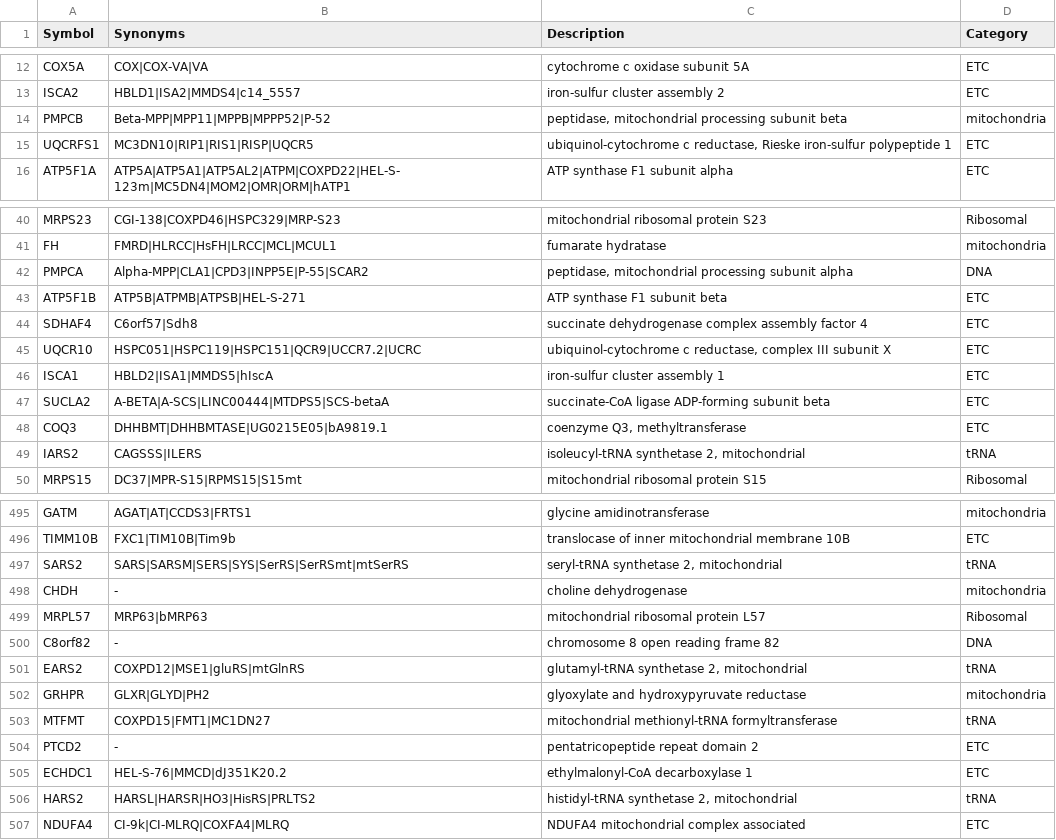
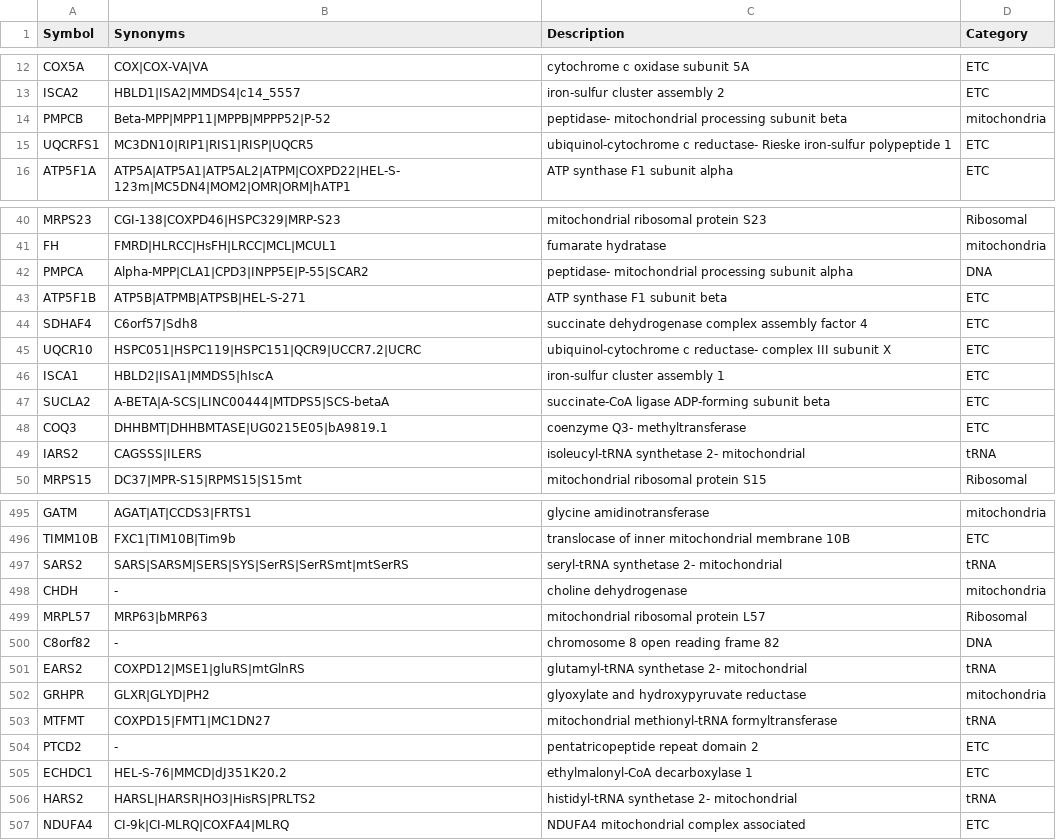
Before and after one commit to KLab-UT/MiCFiG, a CSV file: Human.MitoCarta3.0.csv, drawn as a sheet; only a part is shown, gaps mark what is left out; the diff covers the shown part only.

```diff
--- a/Human.MitoCarta3.0.csv
+++ b/Human.MitoCarta3.0.csv
@@ -13,4 +13,4 @@ COX5A,COX|COX-VA|VA,cytochrome c oxidase subunit 5A,ETC
 ISCA2,HBLD1|ISA2|MMDS4|c14_5557,iron-sulfur cluster assembly 2,ETC
-PMPCB,Beta-MPP|MPP11|MPPB|MPPP52|P-52,"peptidase, mitochondrial processing subunit beta",mitochondria
-UQCRFS1,MC3DN10|RIP1|RIS1|RISP|UQCR5,"ubiquinol-cytochrome c reductase, Rieske iron-sulfur polypeptide 1",ETC
+PMPCB,Beta-MPP|MPP11|MPPB|MPPP52|P-52,peptidase- mitochondrial processing subunit beta,mitochondria
+UQCRFS1,MC3DN10|RIP1|RIS1|RISP|UQCR5,ubiquinol-cytochrome c reductase- Rieske iron-sulfur polypeptide 1,ETC
 ATP5F1A,ATP5A|ATP5A1|ATP5AL2|ATPM|COXPD22|HEL-S-123m|MC5DN4|MOM2|OMR|ORM|hATP1,ATP synthase F1 subunit alpha,ETC
@@ -41,10 +41,10 @@ MRPS23,CGI-138|COXPD46|HSPC329|MRP-S23,mitochondrial ribosomal protein S23,Ribos
 FH,FMRD|HLRCC|HsFH|LRCC|MCL|MCUL1,fumarate hydratase,mitochondria
-PMPCA,Alpha-MPP|CLA1|CPD3|INPP5E|P-55|SCAR2,"peptidase, mitochondrial processing subunit alpha",DNA
+PMPCA,Alpha-MPP|CLA1|CPD3|INPP5E|P-55|SCAR2,peptidase- mitochondrial processing subunit alpha,DNA
 ATP5F1B,ATP5B|ATPMB|ATPSB|HEL-S-271,ATP synthase F1 subunit beta,ETC
 SDHAF4,C6orf57|Sdh8,succinate dehydrogenase complex assembly factor 4,ETC
-UQCR10,HSPC051|HSPC119|HSPC151|QCR9|UCCR7.2|UCRC,"ubiquinol-cytochrome c reductase, complex III subunit X",ETC
+UQCR10,HSPC051|HSPC119|HSPC151|QCR9|UCCR7.2|UCRC,ubiquinol-cytochrome c reductase- complex III subunit X,ETC
 ISCA1,HBLD2|ISA1|MMDS5|hIscA,iron-sulfur cluster assembly 1,ETC
 SUCLA2,A-BETA|A-SCS|LINC00444|MTDPS5|SCS-betaA,succinate-CoA ligase ADP-forming subunit beta,ETC
-COQ3,DHHBMT|DHHBMTASE|UG0215E05|bA9819.1,"coenzyme Q3, methyltransferase",ETC
-IARS2,CAGSSS|ILERS,"isoleucyl-tRNA synthetase 2, mitochondrial",tRNA
+COQ3,DHHBMT|DHHBMTASE|UG0215E05|bA9819.1,coenzyme Q3- methyltransferase,ETC
+IARS2,CAGSSS|ILERS,isoleucyl-tRNA synthetase 2- mitochondrial,tRNA
 MRPS15,DC37|MPR-S15|RPMS15|S15mt,mitochondrial ribosomal protein S15,Ribosomal
@@ -496,3 +496,3 @@ GATM,AGAT|AT|CCDS3|FRTS1,glycine amidinotransferase,mitochondria
 TIMM10B,FXC1|TIM10B|Tim9b,translocase of inner mitochondrial membrane 10B,ETC
-SARS2,SARS|SARSM|SERS|SYS|SerRS|SerRSmt|mtSerRS,"seryl-tRNA synthetase 2, mitochondrial",tRNA
+SARS2,SARS|SARSM|SERS|SYS|SerRS|SerRSmt|mtSerRS,seryl-tRNA synthetase 2- mitochondrial,tRNA
 CHDH,-,choline dehydrogenase,mitochondria
@@ -500,3 +500,3 @@ MRPL57,MRP63|bMRP63,mitochondrial ribosomal protein L57,Ribosomal
 C8orf82,-,chromosome 8 open reading frame 82,DNA
-EARS2,COXPD12|MSE1|gluRS|mtGlnRS,"glutamyl-tRNA synthetase 2, mitochondrial",tRNA
+EARS2,COXPD12|MSE1|gluRS|mtGlnRS,glutamyl-tRNA synthetase 2- mitochondrial,tRNA
 GRHPR,GLXR|GLYD|PH2,glyoxylate and hydroxypyruvate reductase,mitochondria
@@ -505,3 +505,3 @@ PTCD2,-,pentatricopeptide repeat domain 2,ETC
 ECHDC1,HEL-S-76|MMCD|dJ351K20.2,ethylmalonyl-CoA decarboxylase 1,ETC
-HARS2,HARSL|HARSR|HO3|HisRS|PRLTS2,"histidyl-tRNA synthetase 2, mitochondrial",tRNA
+HARS2,HARSL|HARSR|HO3|HisRS|PRLTS2,histidyl-tRNA synthetase 2- mitochondrial,tRNA
 NDUFA4,CI-9k|CI-MLRQ|COXFA4|MLRQ,NDUFA4 mitochondrial complex associated,ETC
```
Also changed, not shown: 70 edited cells elsewhere in this file, 2 other files.
